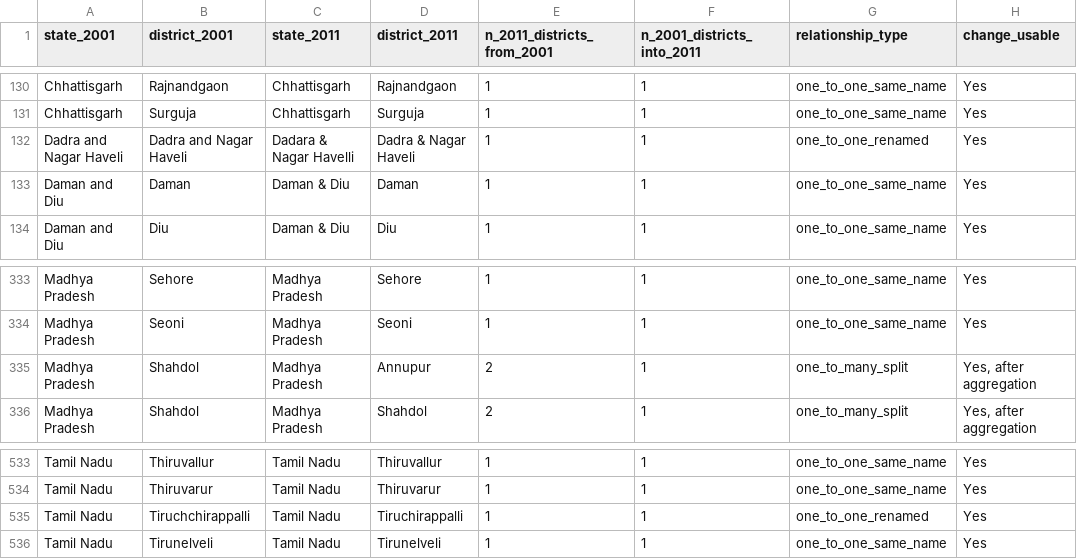
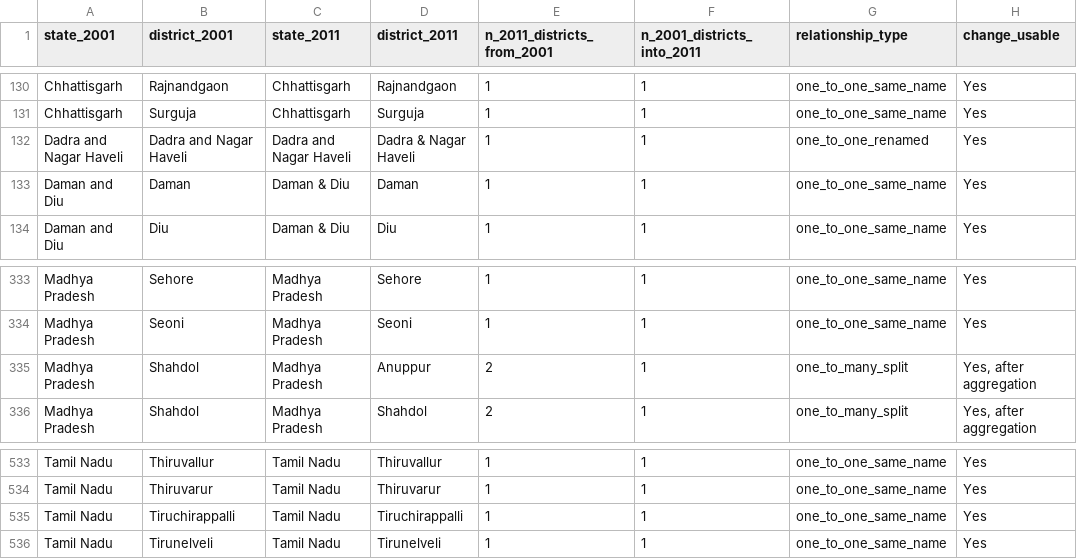
Before and after one commit to Daevan-Mangalmurti/Switchers-India, a CSV file: config/district_harmonization_2001_2011.csv, drawn as a sheet; only a part is shown, gaps mark what is left out; the diff names each change by its address in the sheet, - before the commit and + after, or states it on an @@ line.

Commit message:
Repair district lineage and Census harmonization

```diff
--- a/config/district_harmonization_2001_2011.csv
+++ b/config/district_harmonization_2001_2011.csv
-C132 (state_2011): Dadara & Nagar Havelli
+C132 (state_2011): Dadra and Nagar Haveli
-D335 (district_2011): Annupur
+D335 (district_2011): Anuppur
-B535 (district_2001): Tiruchchirappalli
+B535 (district_2001): Tiruchirappalli
-G535 (relationship_type): one_to_one_renamed
+G535 (relationship_type): one_to_one_same_name
```
Also changed, not shown: 3 other files.
